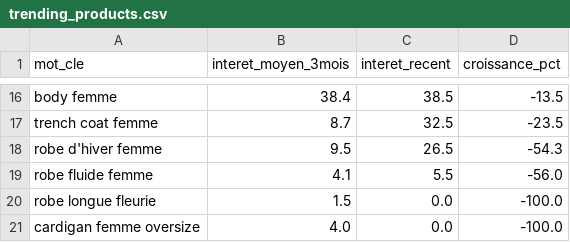
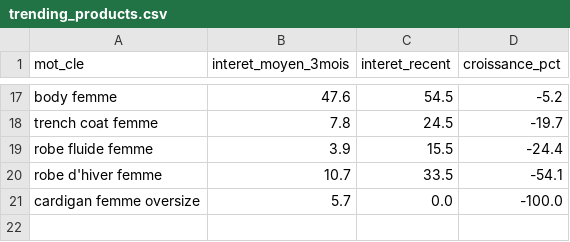
Before and after one commit to solinza380-sys/solinza-automation, a CSV file: trending_products.csv, drawn as a sheet; only a part is shown, gaps mark what is left out; removed rows and columns are numbered as before the commit, all else as after; the diff covers the shown part only; the diff names each change by its address in the sheet, - before the commit and + after, or states it on an @@ line.

```diff
--- a/trending_products.csv
+++ b/trending_products.csv
-B17 (interet_moyen_3mois): 38.4
+B17 (interet_moyen_3mois): 47.6
-C17 (interet_recent): 38.5
+C17 (interet_recent): 54.5
-D17 (croissance_pct): -13.5
+D17 (croissance_pct): -5.2
-B18 (interet_moyen_3mois): 8.7
+B18 (interet_moyen_3mois): 7.8
-C18 (interet_recent): 32.5
+C18 (interet_recent): 24.5
-D18 (croissance_pct): -23.5
+D18 (croissance_pct): -19.7
-row 18: robe d'hiver femme | 9.5 | 26.5 | -54.3
-B19 (interet_moyen_3mois): 4.1
+B19 (interet_moyen_3mois): 3.9
-C19 (interet_recent): 5.5
+C19 (interet_recent): 15.5
-D19 (croissance_pct): -56.0
+D19 (croissance_pct): -24.4
-row 20: robe longue fleurie | 1.5 | 0.0 | -100.0
+row 20: robe d'hiver femme | 10.7 | 33.5 | -54.1
-B21 (interet_moyen_3mois): 4.0
+B21 (interet_moyen_3mois): 5.7
```
Also changed, not shown: 10 added rows, 9 removed rows and 14 edited cells elsewhere in this file.
